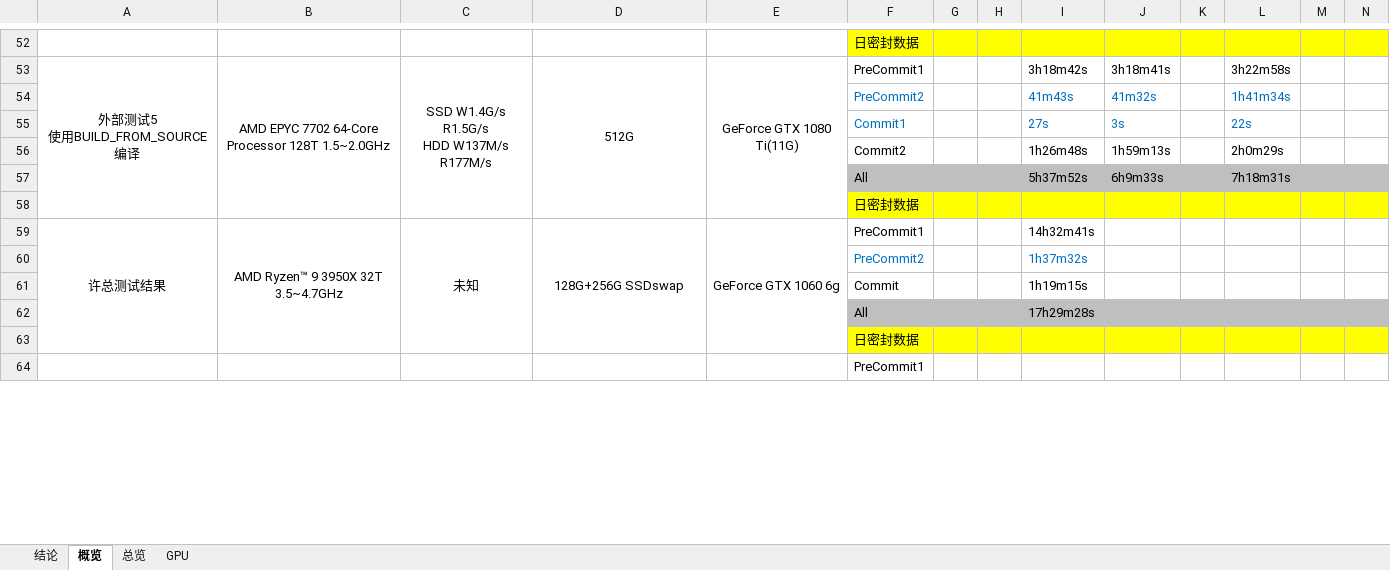
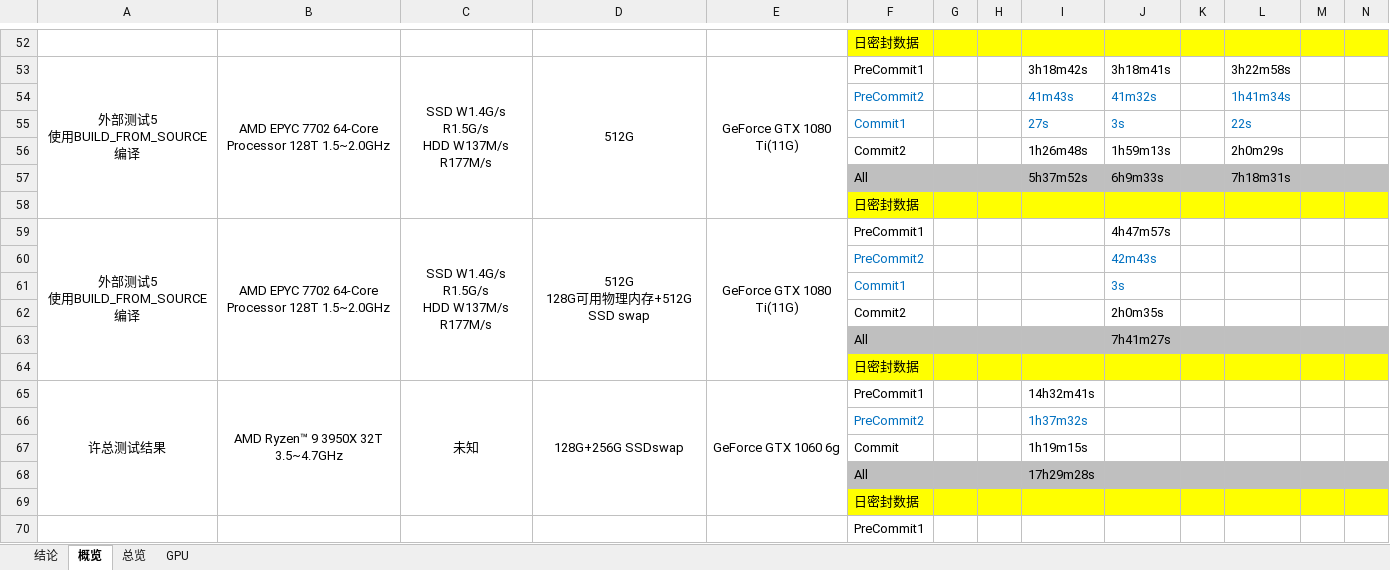
Before and after one commit to wxswhh/docs, an Excel workbook: testnet3 AMD CPU测试报告.xlsx, sheet 概览, drawn as a sheet; only a part is shown, gaps mark what is left out; values as stored, in another font and other column widths than the file's, no borders; rows hold the shown columns only; ↵ is a line break in a cell; the diff names each change by its address in the sheet, - before the commit and + after, or states it on an @@ line.

Commit message:
update data

```diff
--- a/testnet3 AMD CPU测试报告.xlsx (sheet 概览)
+++ b/testnet3 AMD CPU测试报告.xlsx (sheet 概览)
+row 59: 外部测试5 ↵ 使用BUILD_FROM_SOURCE编译 | AMD EPYC 7702 64-Core Processor 128T 1.5~2.0GHz | SSD W1.4G/s R1.5G/s ↵ HDD W137M/s R177M/s | 512G ↵ 128G可用物理内存+512G SSD swap | GeForce GTX 1080 Ti(11G) | PreCommit1 |  |  |  | 4h47m57s
+row 60:  |  |  |  |  | PreCommit2 |  |  |  | 42m43s
+row 61:  |  |  |  |  | Commit1 |  |  |  | 3s
+row 62:  |  |  |  |  | Commit2 |  |  |  | 2h0m35s
+row 63:  |  |  |  |  | All |  |  |  | 7h41m27s
+row 64:  |  |  |  |  | 日密封数据
```
